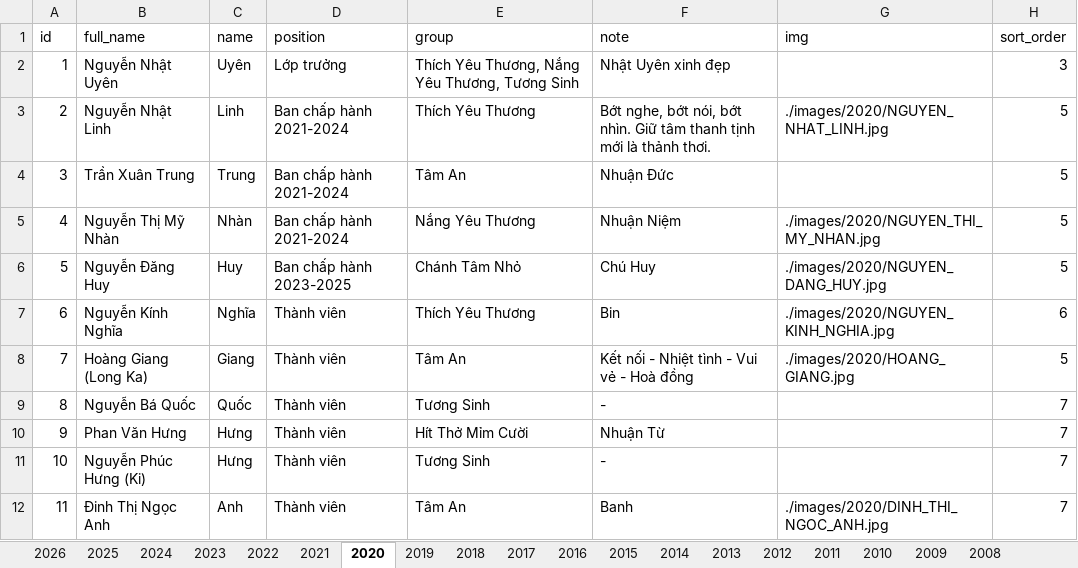
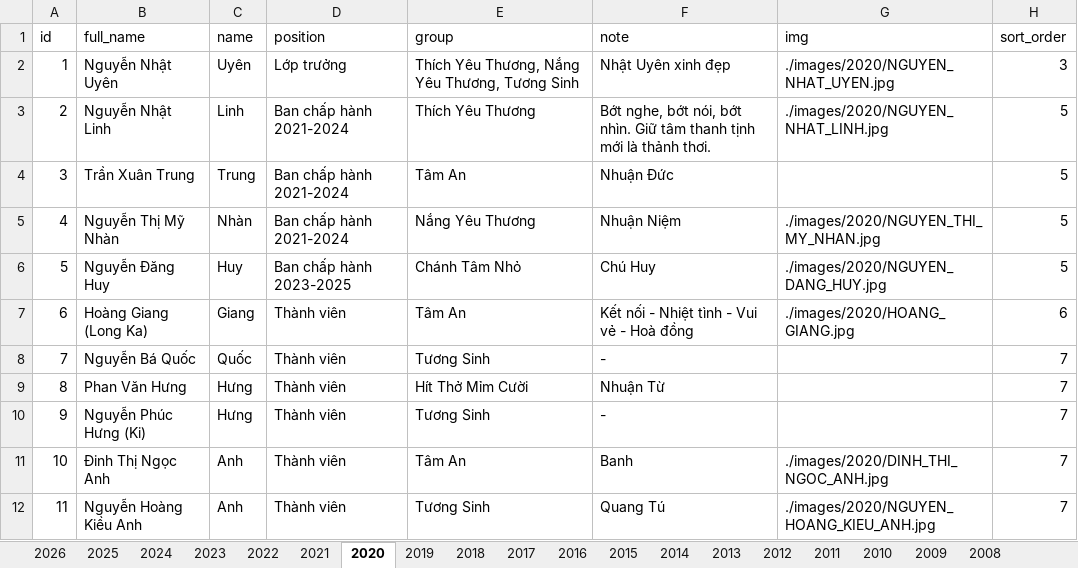
Before and after one commit to bantruyenthongchanhtam/hoc-chung-chanh-tam, an Excel workbook: data/DATA.xlsx, sheet 2020, drawn as a sheet; values as stored, in another font and other column widths than the file's, no borders; charts and pictures not drawn; removed rows and columns are numbered as before the commit, all else as after; the diff names each change by its address in the sheet, - before the commit and + after, or states it on an @@ line.

```diff
--- a/data/DATA.xlsx (sheet 2020)
+++ b/data/DATA.xlsx (sheet 2020)
-G2 (img): (empty)
+G2 (img): ./images/2020/NGUYEN_NHAT_UYEN.jpg
-row 7: 6 | Nguyễn Kính Nghĩa | Nghĩa | Thành viên | Thích Yêu Thương | Bin | ./images/2020/NGUYEN_KINH_NGHIA.jpg | 6
@@ column A (id) renumbered between rows 7 and 11 @@
-H7 (sort_order): 5
+H7 (sort_order): 6
+row 12: 11 | Nguyễn Hoàng Kiều Anh | Anh | Thành viên | Tương Sinh | Quang Tú | ./images/2020/NGUYEN_HOANG_KIEU_ANH.jpg | 7
```
Also changed, not shown: sheet 2023, sheet 2022, sheet 2024, sheet 2021, sheet 2025, sheet 2015, 5 more sheets, charts or pictures, 32 other files.
